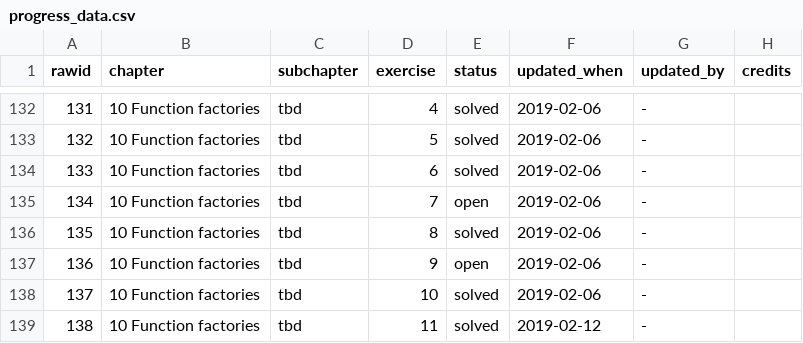
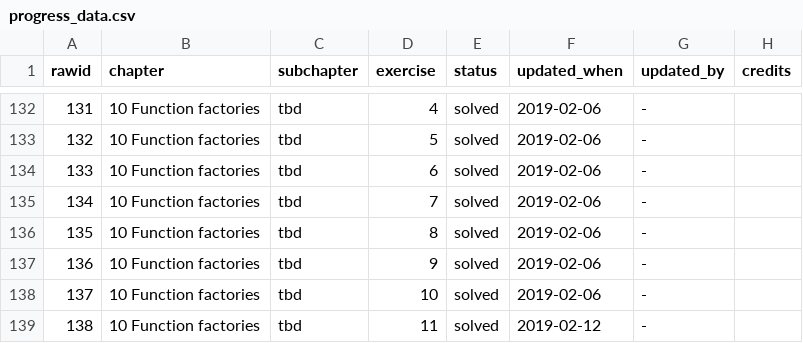
Before and after one commit to Tazinho/Advanced-R-Solutions, a CSV file: progress_data.csv, drawn as a sheet; only a part is shown, gaps mark what is left out.

Commit message:
solve two last open "10 - Function Factories" exercises
- #136

```diff
--- a/progress_data.csv
+++ b/progress_data.csv
@@ -134,5 +134,5 @@
 133;"10 Function factories";"tbd";6;"solved";"2019-02-06";"-";""
-134;"10 Function factories";"tbd";7;"open";"2019-02-06";"-";""
+134;"10 Function factories";"tbd";7;"solved";"2019-02-06";"-";""
 135;"10 Function factories";"tbd";8;"solved";"2019-02-06";"-";""
-136;"10 Function factories";"tbd";9;"open";"2019-02-06";"-";""
+136;"10 Function factories";"tbd";9;"solved";"2019-02-06";"-";""
 137;"10 Function factories";"tbd";10;"solved";"2019-02-06";"-";""
```
Also changed, not shown: 1 other file.
